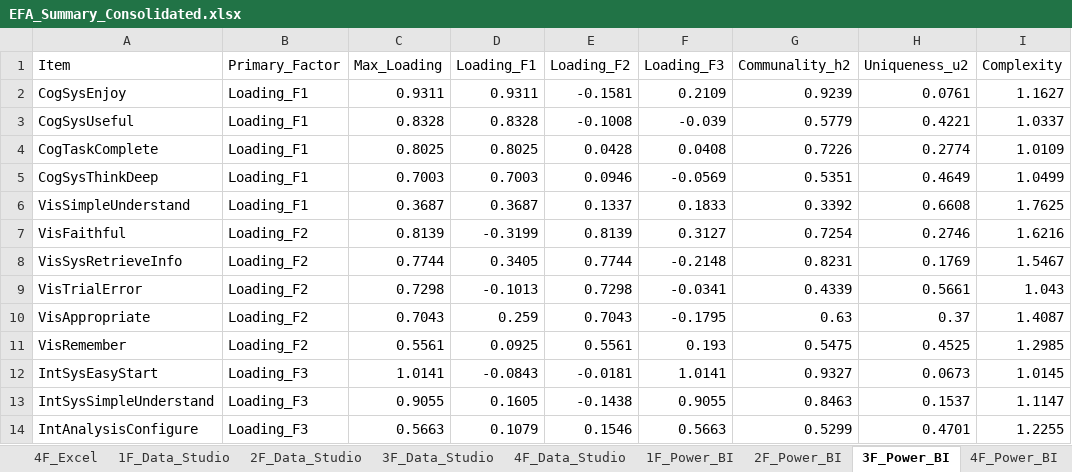
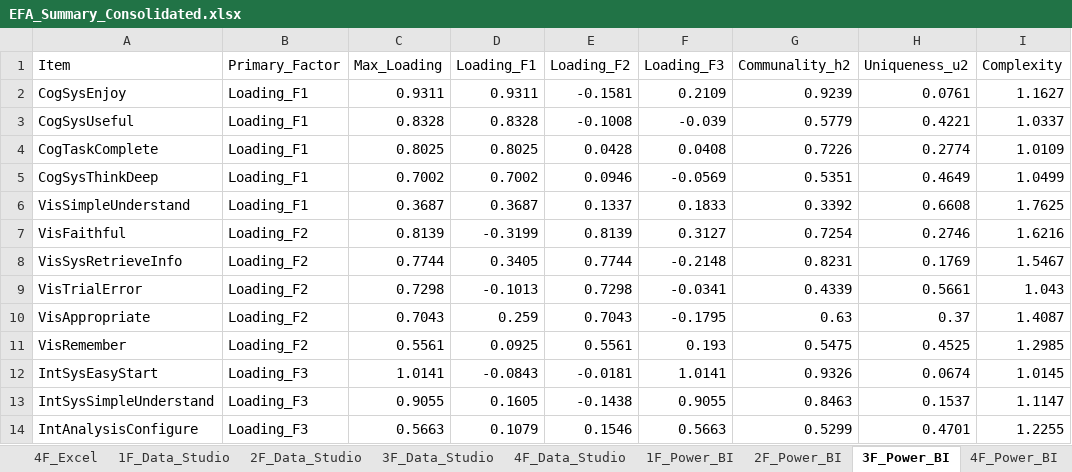
Before and after one commit to uxinva/instrument, an Excel workbook: phase3-validation/06_alternative-structures/output/EFA_Summary_Consolidated.xlsx, sheet 3F_Power_BI, drawn as a sheet; values as stored, in another font and other column widths than the file's, no borders; the diff names each change by its address in the sheet, - before the commit and + after, or states it on an @@ line.

```diff
--- a/phase3-validation/06_alternative-structures/output/EFA_Summary_Consolidated.xlsx (sheet 3F_Power_BI)
+++ b/phase3-validation/06_alternative-structures/output/EFA_Summary_Consolidated.xlsx (sheet 3F_Power_BI)
-C5 (Max_Loading): 0.7003
+C5 (Max_Loading): 0.7002
-D5 (Loading_F1): 0.7003
+D5 (Loading_F1): 0.7002
-G12 (Communality_h2): 0.9327
+G12 (Communality_h2): 0.9326
-H12 (Uniqueness_u2): 0.0673
+H12 (Uniqueness_u2): 0.0674
```
Also changed, not shown: sheet 4F_Power_BI, sheet 2F_Power_BI, phase3-validation/06_alternative-structures/output/CFA_Model_Fit_Comparison.xlsx, 10 other files.
